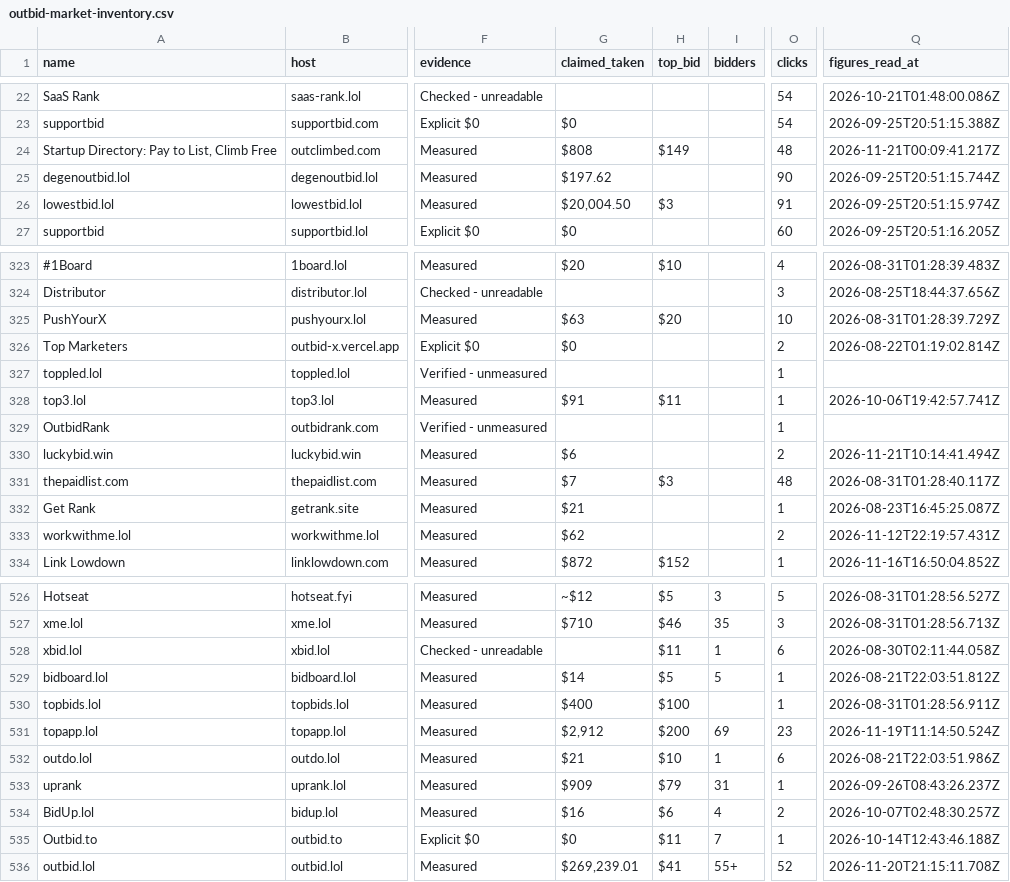
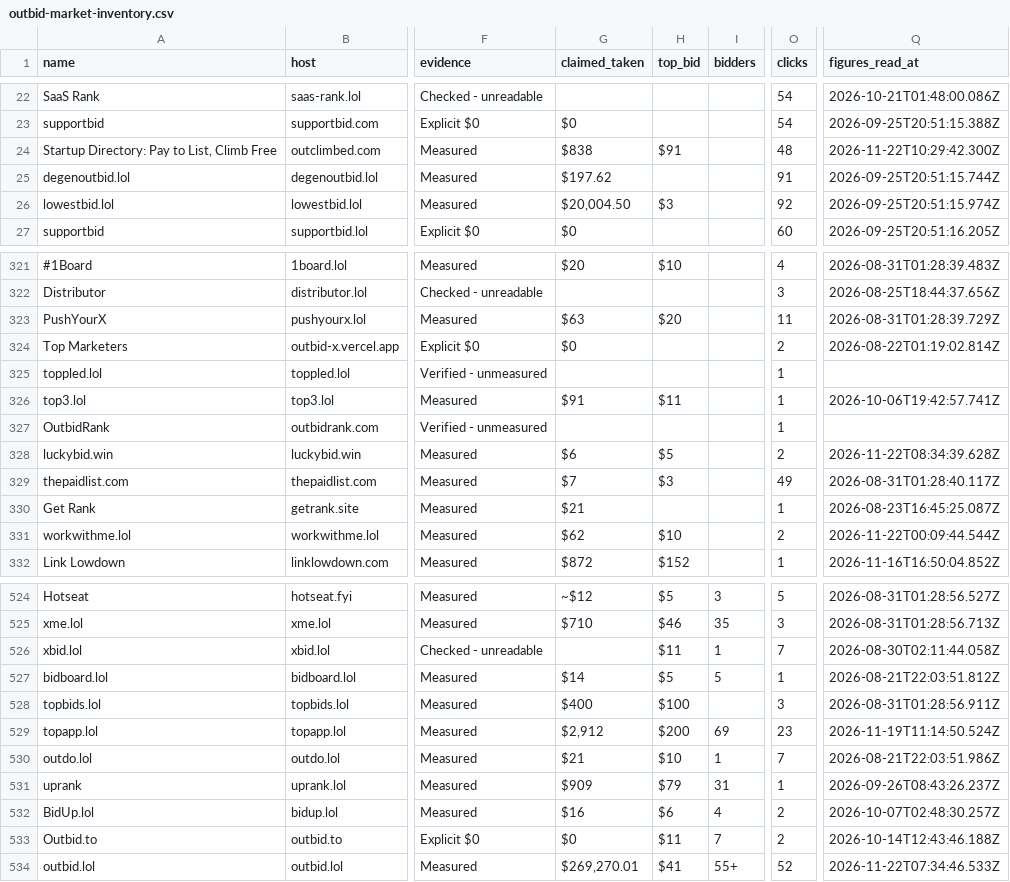
Before and after one commit to clickalex/Outbid.lol_copy_demo, a CSV file: data/outbid-market-inventory.csv, drawn as a sheet; only a part is shown, gaps mark what is left out; addresses are those after the commit; the diff covers the shown part only; the diff names each change by its address in the sheet, - before the commit and + after, or states it on an @@ line.

```diff
--- a/data/outbid-market-inventory.csv
+++ b/data/outbid-market-inventory.csv
-G24 (claimed_taken): $808
+G24 (claimed_taken): $838
-H24 (top_bid): $149
+H24 (top_bid): $91
-Q24 (figures_read_at): 2026-11-21T00:09:41.217Z
+Q24 (figures_read_at): 2026-11-22T10:29:42.300Z
-O25 (clicks): 90
+O25 (clicks): 91
-O26 (clicks): 91
+O26 (clicks): 92
-O323 (clicks): 10
+O323 (clicks): 11
-H328 (top_bid): (empty)
+H328 (top_bid): $5
-Q328 (figures_read_at): 2026-11-21T10:14:41.494Z
+Q328 (figures_read_at): 2026-11-22T08:34:39.628Z
-O329 (clicks): 48
+O329 (clicks): 49
-H331 (top_bid): (empty)
+H331 (top_bid): $10
-Q331 (figures_read_at): 2026-11-12T22:19:57.431Z
+Q331 (figures_read_at): 2026-11-22T00:09:44.544Z
-O526 (clicks): 6
+O526 (clicks): 7
-O528 (clicks): 1
+O528 (clicks): 3
-O530 (clicks): 6
+O530 (clicks): 7
-O533 (clicks): 1
+O533 (clicks): 2
-G534 (claimed_taken): $269,239.01
+G534 (claimed_taken): $269,270.01
-Q534 (figures_read_at): 2026-11-20T21:15:11.708Z
+Q534 (figures_read_at): 2026-11-22T07:34:46.533Z
```
Also changed, not shown: 2 removed rows and 84 edited cells elsewhere in this file, 4 other files.
